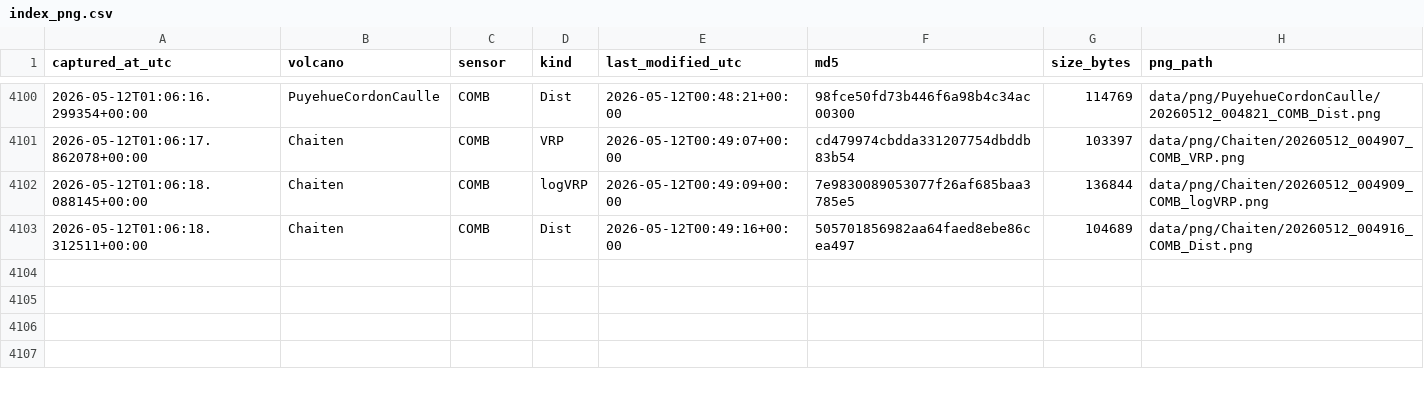
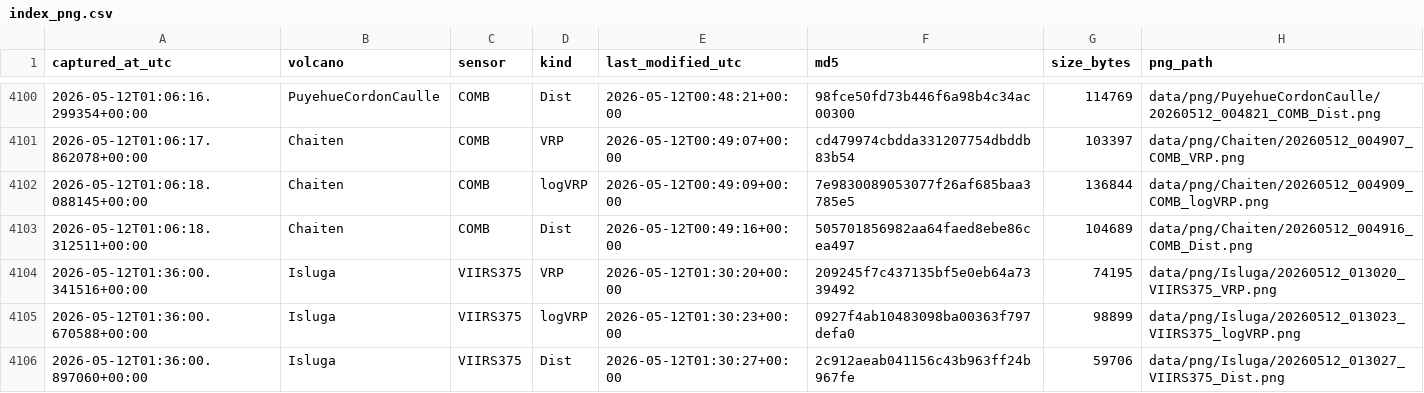
Before and after one commit to MendozaVolcanic/mirova-tif-archive, a CSV file: index_png.csv, drawn as a sheet; only a part is shown, gaps mark what is left out.

```diff
--- a/index_png.csv
+++ b/index_png.csv
@@ -4103 +4103,4 @@ captured_at_utc,volcano,sensor,kind,last_modified_utc,md5,size_bytes,png_path
 2026-05-12T01:06:18.312511+00:00,Chaiten,COMB,Dist,2026-05-12T00:49:16+00:00,505701856982aa64faed8ebe86cea497,104689,data/png/Chaiten/20260512_004916_COMB_Dist.png
+2026-05-12T01:36:00.341516+00:00,Isluga,VIIRS375,VRP,2026-05-12T01:30:20+00:00,209245f7c437135bf5e0eb64a7339492,74195,data/png/Isluga/20260512_013020_VIIRS375_VRP.png
+2026-05-12T01:36:00.670588+00:00,Isluga,VIIRS375,logVRP,2026-05-12T01:30:23+00:00,0927f4ab10483098ba00363f797defa0,98899,data/png/Isluga/20260512_013023_VIIRS375_logVRP.png
+2026-05-12T01:36:00.897060+00:00,Isluga,VIIRS375,Dist,2026-05-12T01:30:27+00:00,2c912aeab041156c43b963ff24b967fe,59706,data/png/Isluga/20260512_013027_VIIRS375_Dist.png
```
Also changed, not shown: index.csv, 3 other files.
